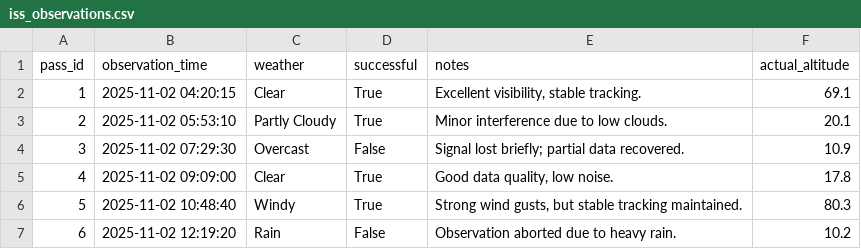
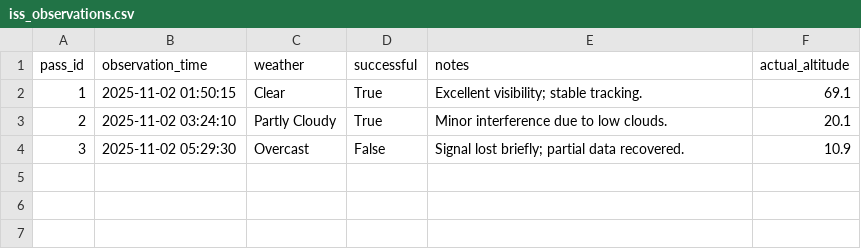
Before and after one commit to vivianwang15637/astron_1221_proj_2, a CSV file: iss_observations.csv, drawn as a sheet.

Commit message:
added user input for observations function

```diff
--- a/iss_observations.csv
+++ b/iss_observations.csv
@@ -1,7 +1,4 @@
 pass_id,observation_time,weather,successful,notes,actual_altitude
-1,2025-11-02 04:20:15,Clear,True,"Excellent visibility, stable tracking.",69.1
-2,2025-11-02 05:53:10,Partly Cloudy,True,Minor interference due to low clouds.,20.1
-3,2025-11-02 07:29:30,Overcast,False,Signal lost briefly; partial data recovered.,10.9
-4,2025-11-02 09:09:00,Clear,True,"Good data quality, low noise.",17.8
-5,2025-11-02 10:48:40,Windy,True,"Strong wind gusts, but stable tracking maintained.",80.3
-6,2025-11-02 12:19:20,Rain,False,Observation aborted due to heavy rain.,10.2
+1,2025-11-02 01:50:15,Clear,True,Excellent visibility; stable tracking.,69.1
+2,2025-11-02 03:24:10,Partly Cloudy,True,Minor interference due to low clouds.,20.1
+3,2025-11-02 05:29:30,Overcast,False,Signal lost briefly; partial data recovered.,10.9
```
Also changed, not shown: iss_full_data.csv, iss_predictions.csv, 1 other file.
